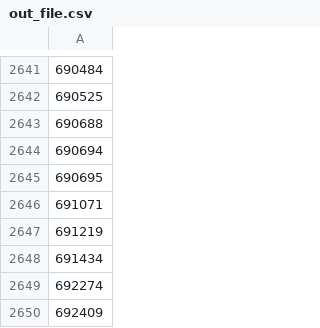
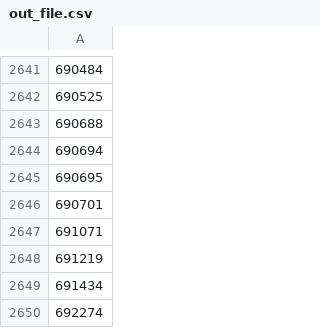
Before and after one commit to osm-uk/FSA-Closed, a CSV file: data/out_file.csv, drawn as a sheet; only a part is shown, gaps mark what is left out; the shorter side is filled out with more unchanged rows.

```diff
--- a/data/out_file.csv
+++ b/data/out_file.csv
@@ -2645,2 +2645,3 @@
 690695
+690701
 691071
```
